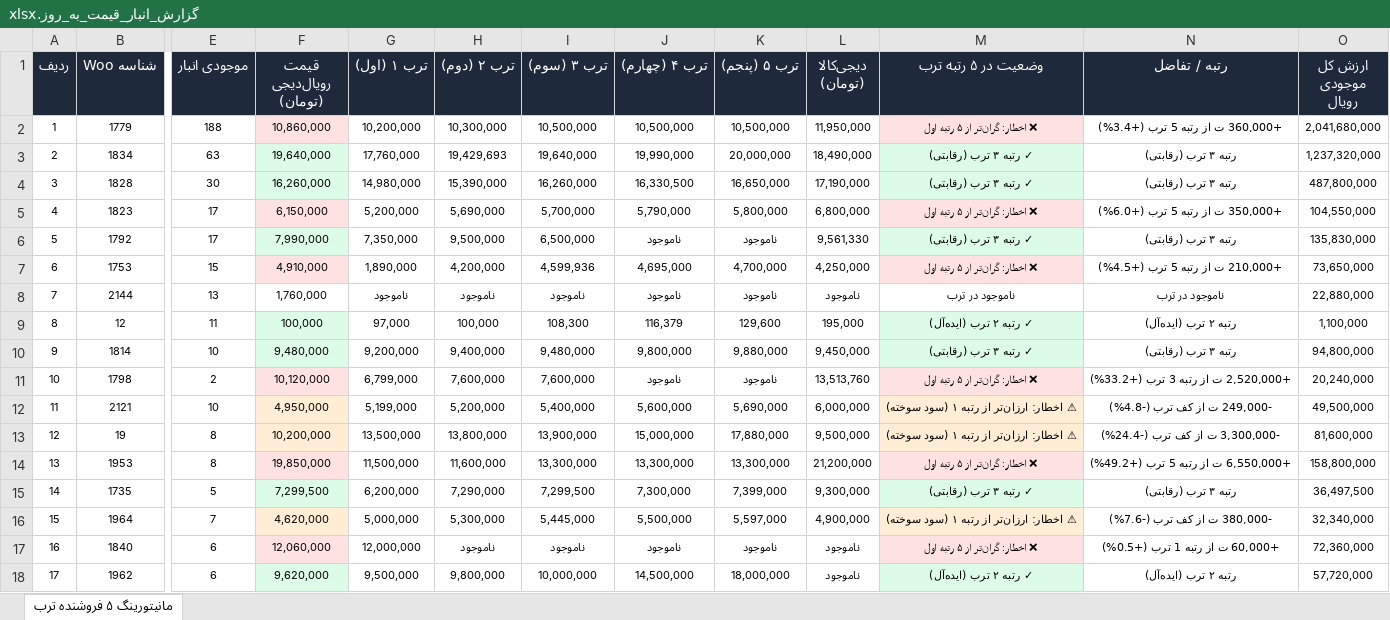
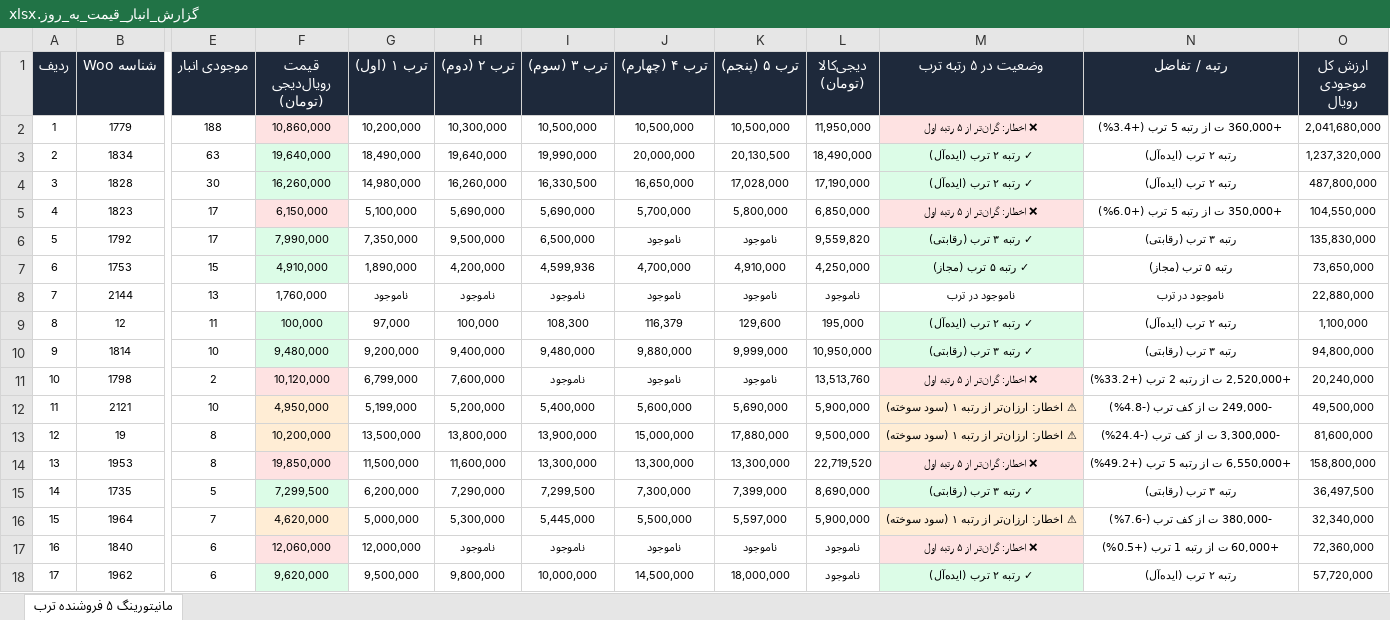
Before and after one commit to pouria-maleki/price-monitor, an Excel workbook: data/گزارش_انبار_قیمت_به_روز.xlsx, sheet مانیتورینگ ۵ فروشنده ترب, drawn as a sheet; only a part is shown, gaps mark what is left out; values as stored, in another font and other column widths than the file's, no borders; the diff covers the shown part only; the diff names each change by its address in the sheet, - before the commit and + after, or states it on an @@ line.

```diff
--- a/data/گزارش_انبار_قیمت_به_روز.xlsx (sheet مانیتورینگ ۵ فروشنده ترب)
+++ b/data/گزارش_انبار_قیمت_به_روز.xlsx (sheet مانیتورینگ ۵ فروشنده ترب)
-G3 (ترب ۱ (اول)): 17,760,000
+G3 (ترب ۱ (اول)): 18,490,000
-H3 (ترب ۲ (دوم)): 19,429,693
+H3 (ترب ۲ (دوم)): 19,640,000
-I3 (ترب ۳ (سوم)): 19,640,000
+I3 (ترب ۳ (سوم)): 19,990,000
-J3 (ترب ۴ (چهارم)): 19,990,000
+J3 (ترب ۴ (چهارم)): 20,000,000
-K3 (ترب ۵ (پنجم)): 20,000,000
+K3 (ترب ۵ (پنجم)): 20,130,500
-M3:M4 (وضعیت در ۵ رتبه ترب): ✓ رتبه ۳ ترب (رقابتی)
+M3:M4 (وضعیت در ۵ رتبه ترب): ✓ رتبه ۲ ترب (ایده‌آل)
-N3:N4 (رتبه / تفاضل): رتبه ۳ ترب (رقابتی)
+N3:N4 (رتبه / تفاضل): رتبه ۲ ترب (ایده‌آل)
-H4 (ترب ۲ (دوم)): 15,390,000
+H4 (ترب ۲ (دوم)): 16,260,000
-I4 (ترب ۳ (سوم)): 16,260,000
+I4 (ترب ۳ (سوم)): 16,330,500
-J4 (ترب ۴ (چهارم)): 16,330,500
+J4 (ترب ۴ (چهارم)): 16,650,000
-K4 (ترب ۵ (پنجم)): 16,650,000
+K4 (ترب ۵ (پنجم)): 17,028,000
-G5 (ترب ۱ (اول)): 5,200,000
+G5 (ترب ۱ (اول)): 5,100,000
-I5 (ترب ۳ (سوم)): 5,700,000
+I5 (ترب ۳ (سوم)): 5,690,000
-J5 (ترب ۴ (چهارم)): 5,790,000
+J5 (ترب ۴ (چهارم)): 5,700,000
-L5 (دیجی‌کالا (تومان)): 6,800,000
+L5 (دیجی‌کالا (تومان)): 6,850,000
-L6 (دیجی‌کالا (تومان)): 9,561,330
+L6 (دیجی‌کالا (تومان)): 9,559,820
-F7 fill: #FEE2E2
+F7 fill: #DCFCE7
-J7 (ترب ۴ (چهارم)): 4,695,000
+J7 (ترب ۴ (چهارم)): 4,700,000
-K7 (ترب ۵ (پنجم)): 4,700,000
+K7 (ترب ۵ (پنجم)): 4,910,000
-M7 (وضعیت در ۵ رتبه ترب): ❌ اخطار: گران‌تر از ۵ رتبه اول
+M7 (وضعیت در ۵ رتبه ترب): ✓ رتبه ۵ ترب (مجاز)
-M7 fill: #FEE2E2
+M7 fill: #DCFCE7
-N7 (رتبه / تفاضل): +210,000 ت از رتبه 5 ترب (+4.5%)
+N7 (رتبه / تفاضل): رتبه ۵ ترب (مجاز)
-J10 (ترب ۴ (چهارم)): 9,800,000
+J10 (ترب ۴ (چهارم)): 9,880,000
-K10 (ترب ۵ (پنجم)): 9,880,000
+K10 (ترب ۵ (پنجم)): 9,999,000
-L10 (دیجی‌کالا (تومان)): 9,450,000
+L10 (دیجی‌کالا (تومان)): 10,950,000
-I11 (ترب ۳ (سوم)): 7,600,000
+I11 (ترب ۳ (سوم)): ناموجود
-N11 (رتبه / تفاضل): +2,520,000 ت از رتبه 3 ترب (+33.2%)
+N11 (رتبه / تفاضل): +2,520,000 ت از رتبه 2 ترب (+33.2%)
-L12 (دیجی‌کالا (تومان)): 6,000,000
+L12 (دیجی‌کالا (تومان)): 5,900,000
-L14 (دیجی‌کالا (تومان)): 21,200,000
+L14 (دیجی‌کالا (تومان)): 22,719,520
-L15 (دیجی‌کالا (تومان)): 9,300,000
+L15 (دیجی‌کالا (تومان)): 8,690,000
-L16 (دیجی‌کالا (تومان)): 4,900,000
+L16 (دیجی‌کالا (تومان)): 5,900,000
```
Also changed, not shown: 50 edited cells and cell formats elsewhere in this sheet, frontend/public/data/گزارش_انبار_قیمت_به_روز.xlsx, گزارش_انبار_قیمت_به_روز.xlsx, 4 other files.
